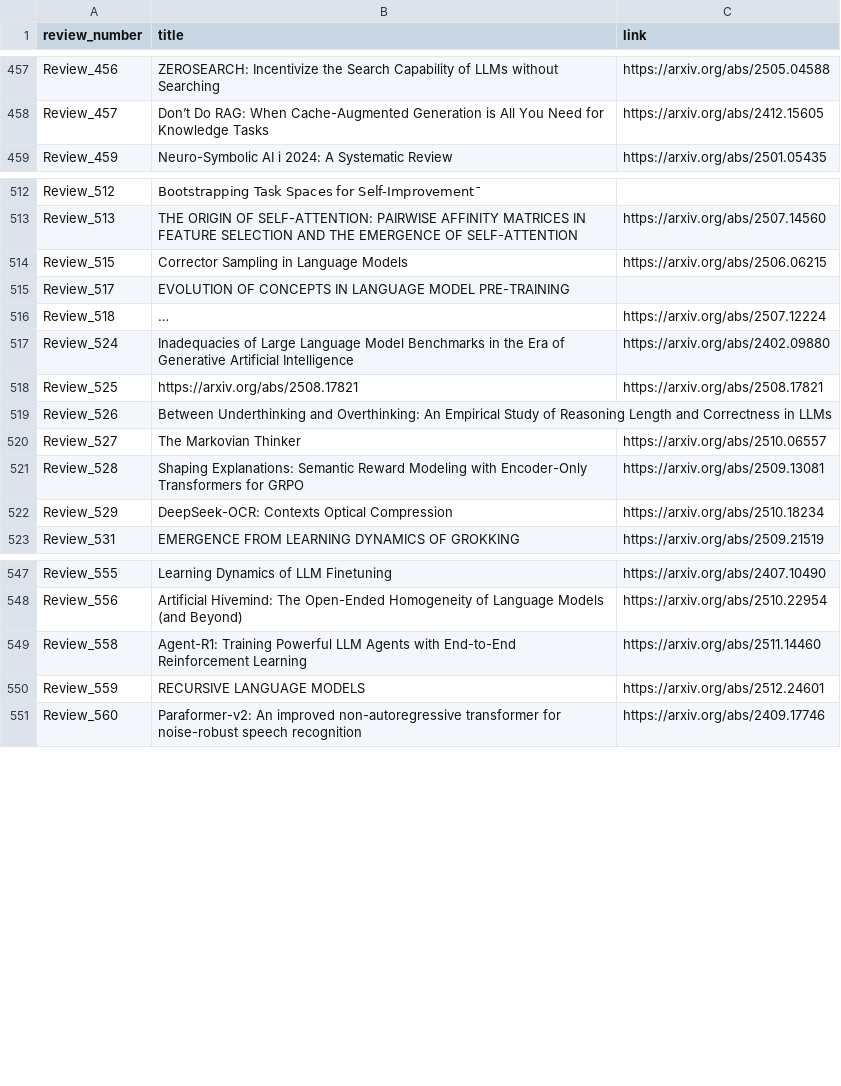
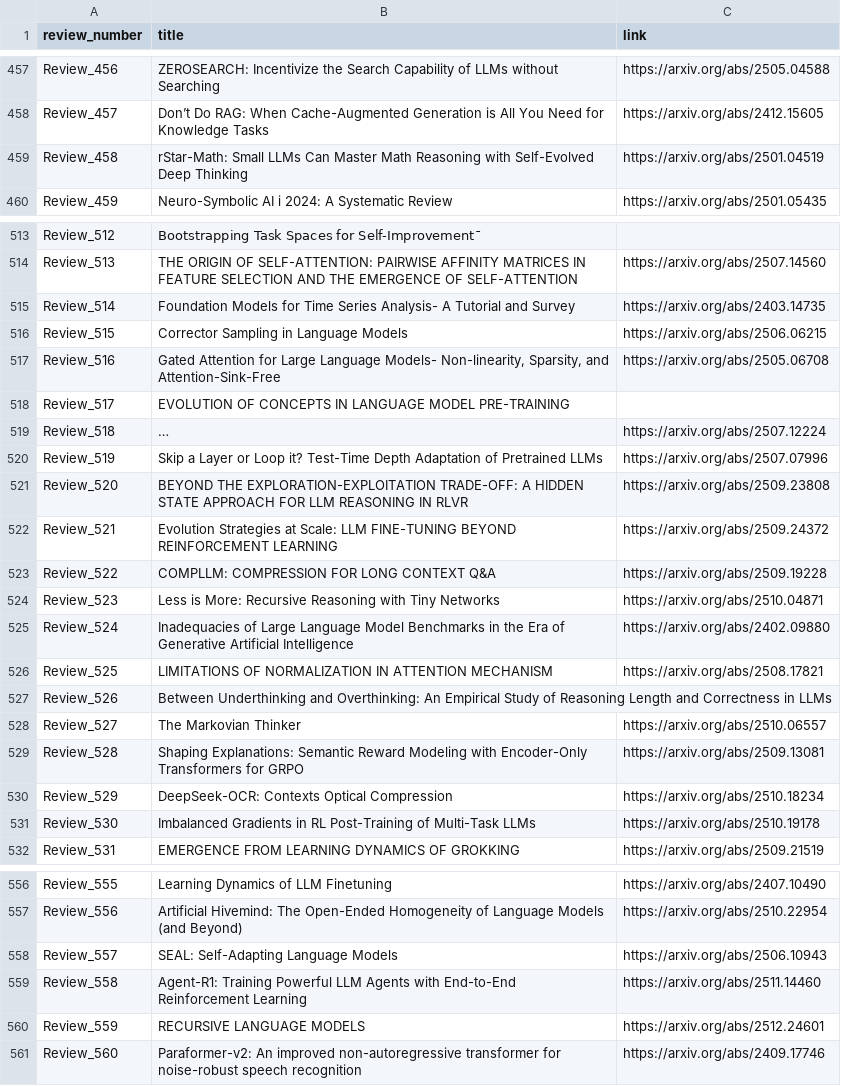
Before and after one commit to disouzam/merlihson-scientific-resources, a CSV file: mike-paper-reviews-all/reviews_metadata/paper_with_links.csv, drawn as a sheet; only a part is shown, gaps mark what is left out; long unchanged cells end in …; addresses are those after the commit; the diff covers the shown part only; the diff names each change by its address in the sheet, - before the commit and + after, or states it on an @@ line.

```diff
--- a/mike-paper-reviews-all/reviews_metadata/paper_with_links.csv
+++ b/mike-paper-reviews-all/reviews_metadata/paper_with_links.csv
+row 459: Review_458 | rStar-Math: Small LLMs Can Master Math Reasoning with Self-Evolved Deep Thinking | https://arxiv.org/abs/2501.04519
+row 515: Review_514 | Foundation Models for Time Series Analysis- A Tutorial and Survey | https://arxiv.org/abs/2403.14735
+row 517: Review_516 | Gated Attention for Large Language Models- Non-linearity, Sparsity, and Attention-Sink-Free | https://arxiv.org/abs/2505.06708
+row 520: Review_519 | Skip a Layer or Loop it? Test-Time Depth Adaptation of Pretrained LLMs | https://arxiv.org/abs/2507.07996
+row 521: Review_520 | BEYOND THE EXPLORATION-EXPLOITATION TRADE-OFF: A HIDDEN STATE APPROACH FOR LLM REASONING IN RLVR | https://arxiv.org/abs/2509.23808
+row 522: Review_521 | Evolution Strategies at Scale: LLM FINE-TUNING BEYOND REINFORCEMENT LEARNING | https://arxiv.org/abs/2509.24372
+row 523: Review_522 | COMPLLM: COMPRESSION FOR LONG CONTEXT Q&A | https://arxiv.org/abs/2509.19228
+row 524: Review_523 | Less is More: Recursive Reasoning with Tiny Networks | https://arxiv.org/abs/2510.04871
-B526 (title): https://arxiv.org/abs/2508.17821
+B526 (title): LIMITATIONS OF NORMALIZATION IN ATTENTION MECHANISM
+row 531: Review_530 | Imbalanced Gradients in RL Post-Training of Multi-Task LLMs | https://arxiv.org/abs/2510.19178
+row 558: Review_557 | SEAL: Self-Adapting Language Models | https://arxiv.org/abs/2506.10943
```
Also changed, not shown: 1 edited cell elsewhere in this file, 4 other files.
